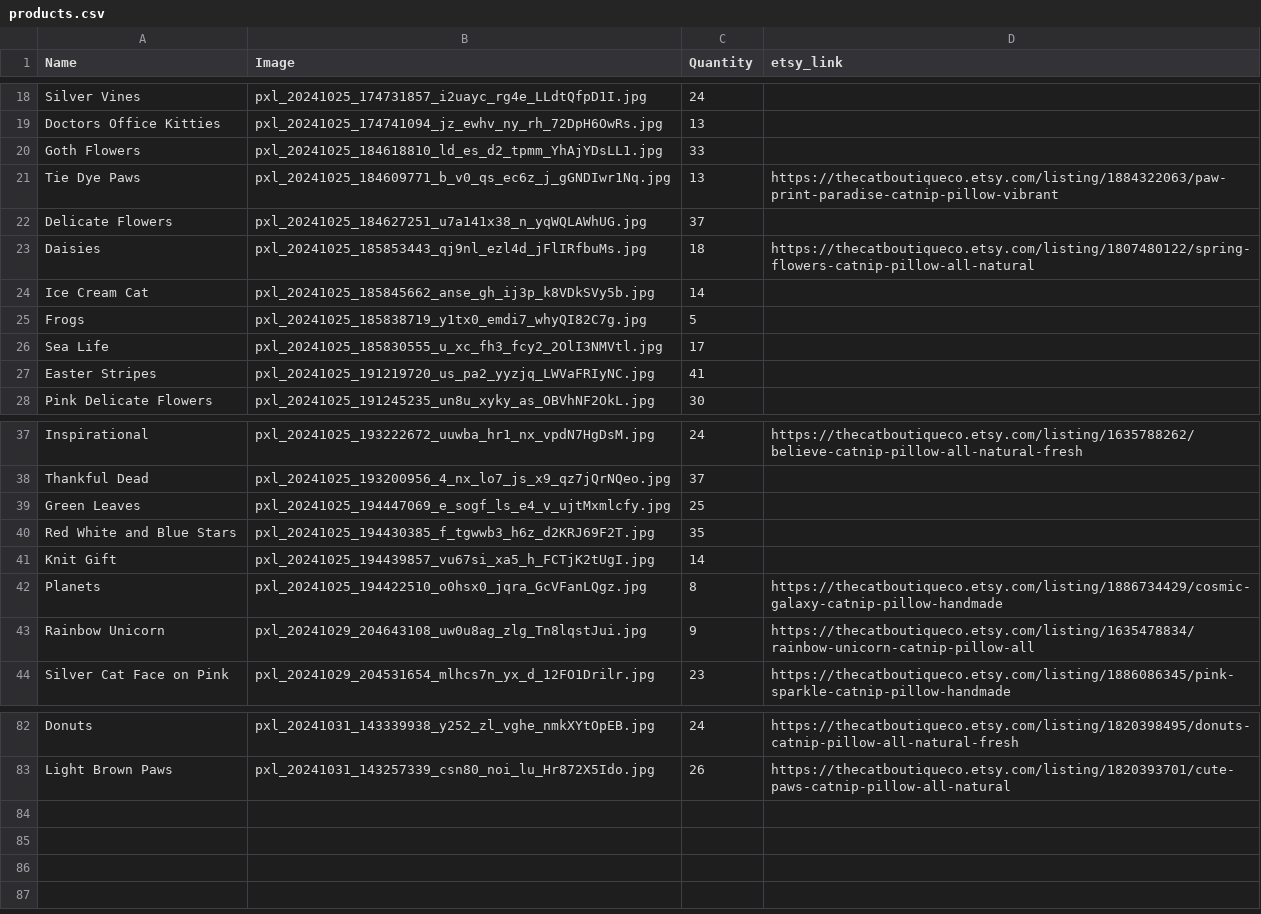
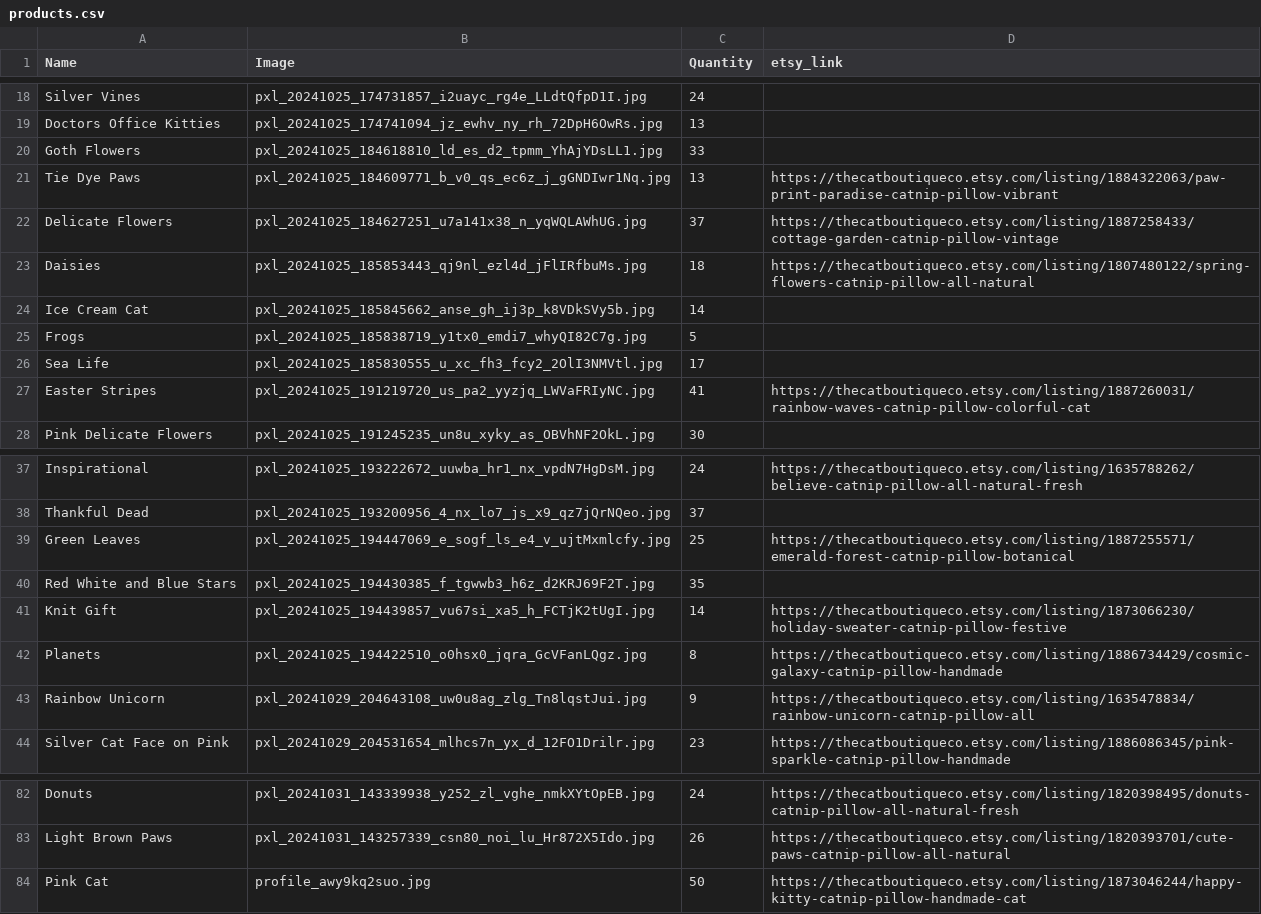
Before and after one commit to atrus6/catnipporium, a CSV file: _data/products.csv, drawn as a sheet; only a part is shown, gaps mark what is left out.

Commit message:
New pillows and updated links

```diff
--- a/_data/products.csv
+++ b/_data/products.csv
@@ -21,3 +21,3 @@ Goth Flowers,pxl_20241025_184618810_ld_es_d2_tpmm_YhAjYDsLL1.jpg,33,
 Tie Dye Paws,pxl_20241025_184609771_b_v0_qs_ec6z_j_gGNDIwr1Nq.jpg,13,https://thecatboutiqueco.etsy.com/listing/1884322063/paw-print-paradise-catnip-pillow-vibrant
-Delicate Flowers,pxl_20241025_184627251_u7a141x38_n_yqWQLAWhUG.jpg,37,
+Delicate Flowers,pxl_20241025_184627251_u7a141x38_n_yqWQLAWhUG.jpg,37,https://thecatboutiqueco.etsy.com/listing/1887258433/cottage-garden-catnip-pillow-vintage
 Daisies,pxl_20241025_185853443_qj9nl_ezl4d_jFlIRfbuMs.jpg,18,https://thecatboutiqueco.etsy.com/listing/1807480122/spring-flowers-catnip-pillow-all-natural
@@ -26,3 +26,3 @@ Frogs,pxl_20241025_185838719_y1tx0_emdi7_whyQI82C7g.jpg,5,
 Sea Life,pxl_20241025_185830555_u_xc_fh3_fcy2_2OlI3NMVtl.jpg,17,
-Easter Stripes,pxl_20241025_191219720_us_pa2_yyzjq_LWVaFRIyNC.jpg,41,
+Easter Stripes,pxl_20241025_191219720_us_pa2_yyzjq_LWVaFRIyNC.jpg,41,https://thecatboutiqueco.etsy.com/listing/1887260031/rainbow-waves-catnip-pillow-colorful-cat
 Pink Delicate Flowers,pxl_20241025_191245235_un8u_xyky_as_OBVhNF2OkL.jpg,30,
@@ -38,5 +38,5 @@ Inspirational,pxl_20241025_193222672_uuwba_hr1_nx_vpdN7HgDsM.jpg,24,https://thec
 Thankful Dead,pxl_20241025_193200956_4_nx_lo7_js_x9_qz7jQrNQeo.jpg,37,
-Green Leaves,pxl_20241025_194447069_e_sogf_ls_e4_v_ujtMxmlcfy.jpg,25,
+Green Leaves,pxl_20241025_194447069_e_sogf_ls_e4_v_ujtMxmlcfy.jpg,25,https://thecatboutiqueco.etsy.com/listing/1887255571/emerald-forest-catnip-pillow-botanical
 Red White and Blue Stars,pxl_20241025_194430385_f_tgwwb3_h6z_d2KRJ69F2T.jpg,35,
-Knit Gift,pxl_20241025_194439857_vu67si_xa5_h_FCTjK2tUgI.jpg,14,
+Knit Gift,pxl_20241025_194439857_vu67si_xa5_h_FCTjK2tUgI.jpg,14,https://thecatboutiqueco.etsy.com/listing/1873066230/holiday-sweater-catnip-pillow-festive
 Planets,pxl_20241025_194422510_o0hsx0_jqra_GcVFanLQgz.jpg,8,https://thecatboutiqueco.etsy.com/listing/1886734429/cosmic-galaxy-catnip-pillow-handmade
@@ -83 +83,2 @@ Donuts,pxl_20241031_143339938_y252_zl_vghe_nmkXYtOpEB.jpg,24,https://thecatbouti
 Light Brown Paws,pxl_20241031_143257339_csn80_noi_lu_Hr872X5Ido.jpg,26,https://thecatboutiqueco.etsy.com/listing/1820393701/cute-paws-catnip-pillow-all-natural
+Pink Cat,profile_awy9kq2suo.jpg,50,https://thecatboutiqueco.etsy.com/listing/1873046244/happy-kitty-catnip-pillow-handmade-cat
```
Also changed, not shown: 1 other file.
